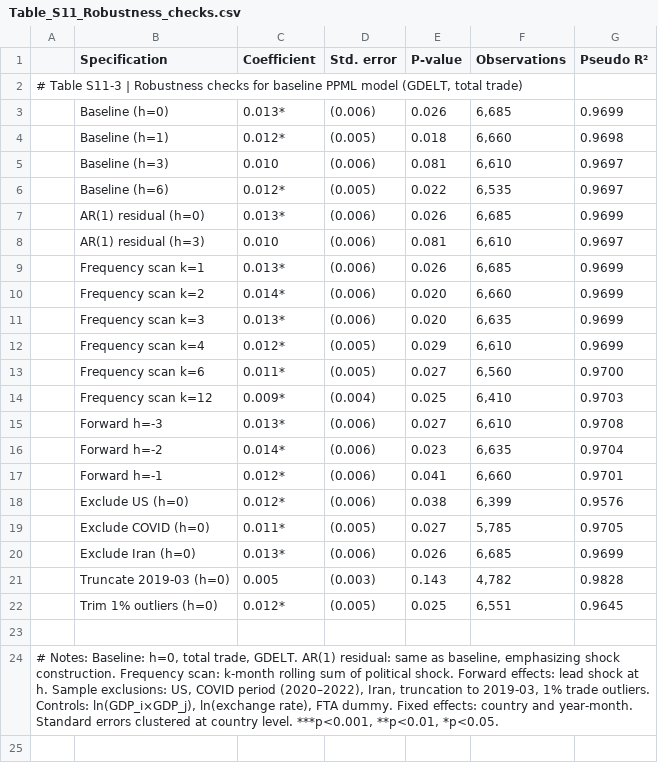
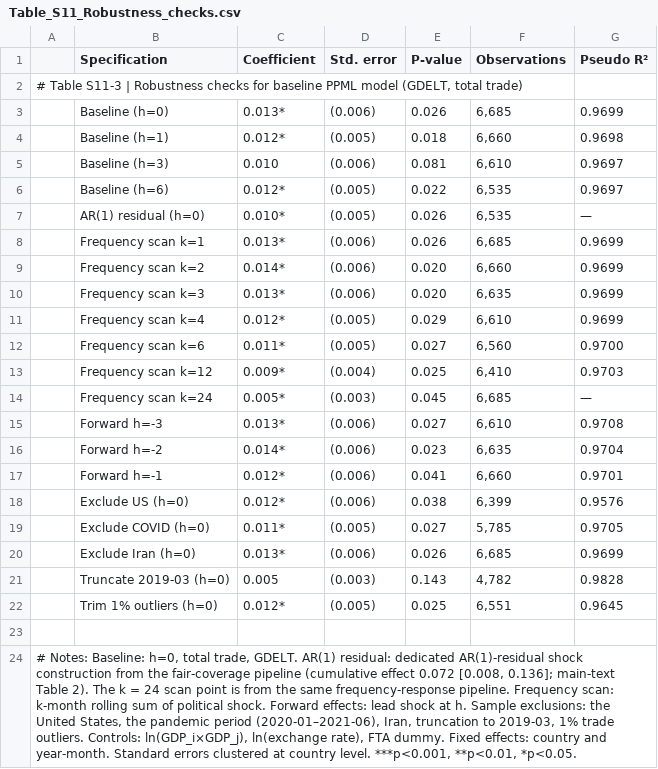
Before and after one commit to KelaoHu/eventdb-validity-audit, a CSV file: data/appendix_tables/Table_S11_Robustness_checks.csv, drawn as a sheet; removed rows and columns are numbered as before the commit, all else as after; the diff names each change by its address in the sheet, - before the commit and + after, or states it on an @@ line.

```diff
--- a/data/appendix_tables/Table_S11_Robustness_checks.csv
+++ b/data/appendix_tables/Table_S11_Robustness_checks.csv
-C7 (Coefficient): 0.013*
+C7 (Coefficient): 0.010*
-D7 (Std. error): (0.006)
+D7 (Std. error): (0.005)
-F7 (Observations): 6,685
+F7 (Observations): 6,535
-G7 (Pseudo R²): 0.9699
+G7 (Pseudo R²): —
-row 8:  | AR(1) residual (h=3) | 0.010 | (0.006) | 0.081 | 6,610 | 0.9697
+row 14:  | Frequency scan k=24 | 0.005* | (0.003) | 0.045 | 6,685 | —
-A24: …AR(1) residual: same as baseline, emphasizing shock construction. Frequency scan: k-month rolling sum of political shock. Forward effects: lead shock at h. Sample exclusions: US, COVID period (2020–2022), Iran, truncation…
+A24: …AR(1) residual: dedicated AR(1)-residual shock construction from the fair-coverage pipeline (cumulative effect 0.072 [0.008, 0.136]; main-text Table 2). The k = 24 scan point is from the same frequency-response pipeline. Frequency scan: k-month rolling sum of political shock. Forward effects: lead shock at h. Sample exclusions: the United States, the pandemic period (2020-01–2021-06), Iran, truncation…
```
Also changed, not shown: data/appendix_tables/Table_S11_Baseline_PPML_coefficients.csv, data/appendix_tables/Table_S11d_LP_Tsinghua.csv, 15 other files.
